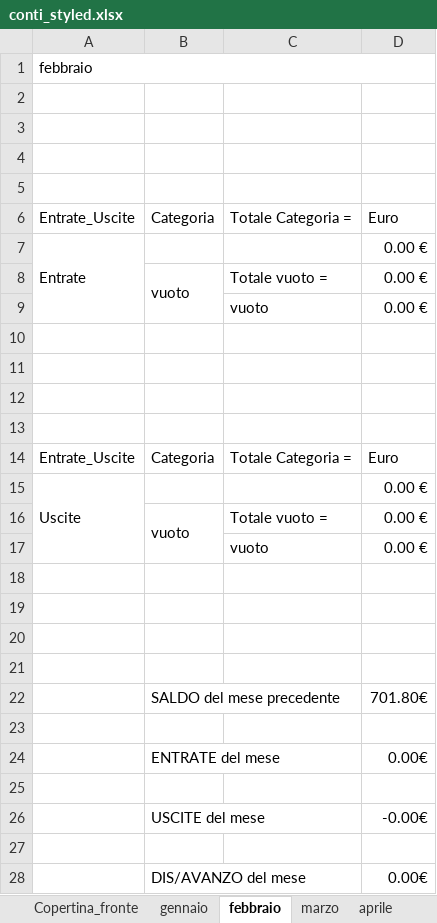
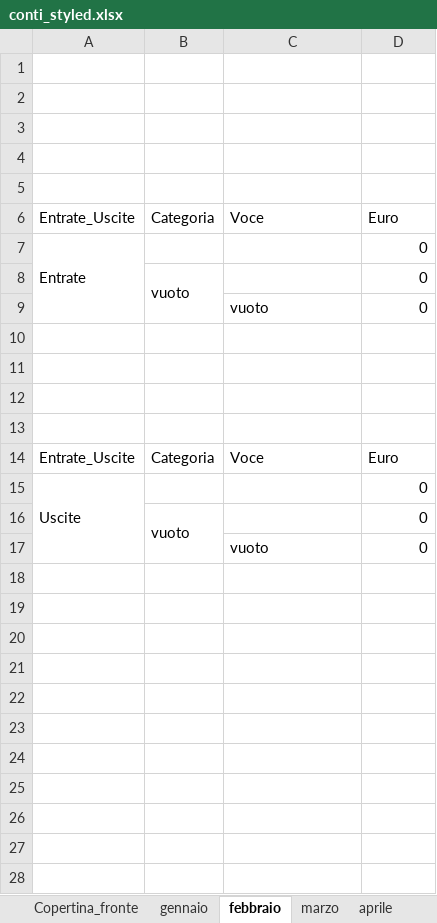
Before and after one commit to fragiaco/python_CONTI_01, an Excel workbook: conti_styled.xlsx, sheet febbraio, drawn as a sheet; only a part is shown; values as stored, in another font and other column widths than the file's, no cell formats; removed rows and columns are numbered as before the commit, all else as after; the diff covers the shown part only; the diff names each change by its address in the sheet, - before the commit and + after, or states it on an @@ line.

Commit message:
conti convento_workinprogress_inserire_saldo_iniziale

```diff
--- a/conti_styled.xlsx (sheet febbraio)
+++ b/conti_styled.xlsx (sheet febbraio)
-row 1: febbraio
+row 5: (empty)
-C6: Totale Categoria =
+C6: Voce
-D7: 0.00 €
+D7: 0
-row 8:  | vuoto | Totale vuoto = | 0.00 €
-row 9:  |  | vuoto | 0.00 €
+row 8:  | vuoto |  | 0
+row 9:  |  | vuoto | 0
-C14: Totale Categoria =
+C14: Voce
-A15:A17 merged
+A15:A17 merged
-D15: 0.00 €
+D15: 0
-row 16:  | vuoto | Totale vuoto = | 0.00 €
-row 17:  |  | vuoto | 0.00 €
-row 16: (empty)
+row 16:  | vuoto |  | 0
+B16:B17 merged
-row 17: (empty)
+row 17:  |  | vuoto | 0
-row 20: (empty)
-row 21: (empty)
-row 22:  | SALDO del mese precedente |  | 701.80€
-row 23: (empty)
-row 24:  | ENTRATE del mese |  | 0.00€
-row 25: (empty)
-row 26:  | USCITE del mese |  | -0.00€
-row 27: (empty)
-row 28:  | DIS/AVANZO del mese |  | 0.00€
```
Also changed, not shown: 2 removed rows elsewhere in this sheet, sheet aprile, sheet maggio, sheet giugno, sheet luglio, sheet agosto, sheet settembre, 5 more sheets, other sheet tabs, cell formats, charts or pictures, 1 other file.
